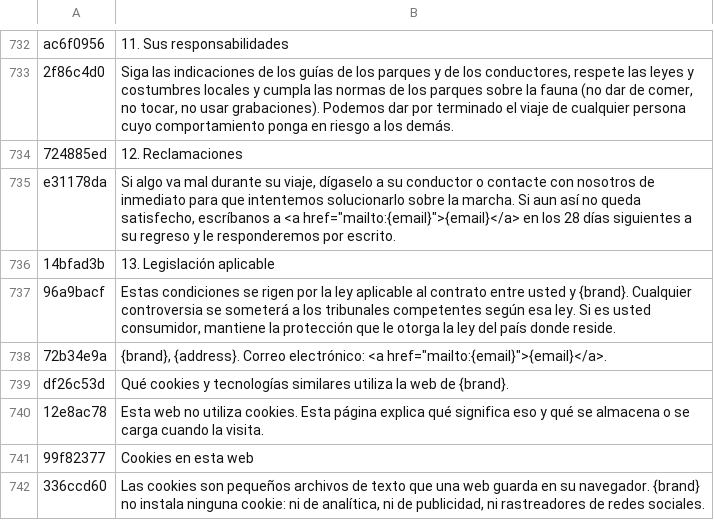
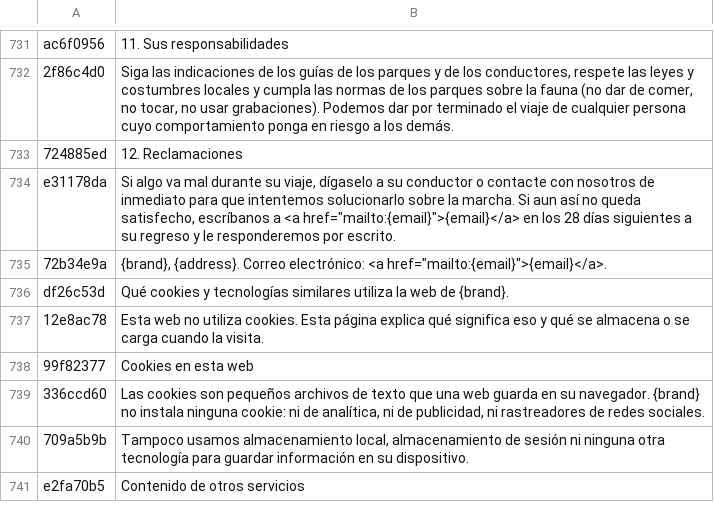
Before and after one commit to benjamingjoel2/madagascar, a TSV file: src/i18n/es.tsv, drawn as a sheet; only a part is shown, gaps mark what is left out; the shorter side is filled out with more unchanged rows; removed rows and columns are numbered as before the commit, all else as after; the diff covers the shown part only; the diff names each change by its address in the sheet, - before the commit and + after, or states it on an @@ line.

```diff
--- a/src/i18n/es.tsv
+++ b/src/i18n/es.tsv
-row 736: 14bfad3b | 13. Legislación aplicable
-row 737: 96a9bacf | Estas condiciones se rigen por la ley aplicable al contrato entre usted y {brand}. Cualquier controversia se someterá a los tribunales competentes según esa ley. Si es usted consumidor, mantiene la protección que le otorga la ley del país donde reside.
```
Also changed, not shown: 24 added rows and 1 removed row elsewhere in this file, src/i18n/de.tsv, src/i18n/fr.tsv, 3 other files.
